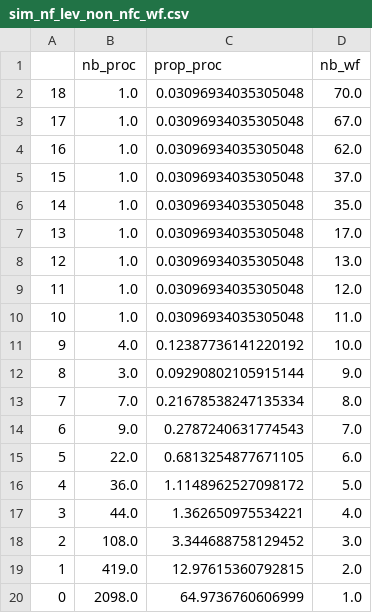
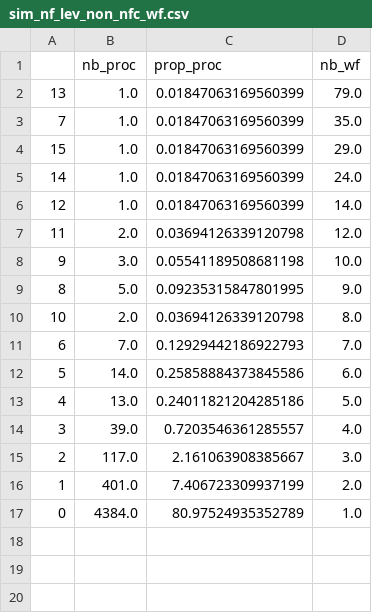
Before and after one commit to mdjaffardjy/Reuse_in_processes, a CSV file: csv/sim_nf_lev_non_nfc_wf.csv, drawn as a sheet.

```diff
--- a/csv/sim_nf_lev_non_nfc_wf.csv
+++ b/csv/sim_nf_lev_non_nfc_wf.csv
@@ -1,20 +1,17 @@
 ,nb_proc,prop_proc,nb_wf
-18,1.0,0.03096934035305048,70.0
-17,1.0,0.03096934035305048,67.0
-16,1.0,0.03096934035305048,62.0
-15,1.0,0.03096934035305048,37.0
-14,1.0,0.03096934035305048,35.0
-13,1.0,0.03096934035305048,17.0
-12,1.0,0.03096934035305048,13.0
-11,1.0,0.03096934035305048,12.0
-10,1.0,0.03096934035305048,11.0
-9,4.0,0.12387736141220192,10.0
-8,3.0,0.09290802105915144,9.0
-7,7.0,0.21678538247135334,8.0
-6,9.0,0.2787240631774543,7.0
-5,22.0,0.6813254877671105,6.0
-4,36.0,1.1148962527098172,5.0
-3,44.0,1.362650975534221,4.0
-2,108.0,3.344688758129452,3.0
-1,419.0,12.97615360792815,2.0
-0,2098.0,64.9736760606999,1.0
+13,1.0,0.01847063169560399,79.0
+7,1.0,0.01847063169560399,35.0
+15,1.0,0.01847063169560399,29.0
+14,1.0,0.01847063169560399,24.0
+12,1.0,0.01847063169560399,14.0
+11,2.0,0.03694126339120798,12.0
+9,3.0,0.05541189508681198,10.0
+8,5.0,0.09235315847801995,9.0
+10,2.0,0.03694126339120798,8.0
+6,7.0,0.12929442186922793,7.0
+5,14.0,0.25858884373845586,6.0
+4,13.0,0.24011821204285186,5.0
+3,39.0,0.7203546361285557,4.0
+2,117.0,2.161063908385667,3.0
+1,401.0,7.406723309937199,2.0
+0,4384.0,80.97524935352789,1.0
```
Also changed, not shown: csv/sim_nf_lev_nfc_wf.csv, csv/sim_nf_lev_wf.csv, 13 other files.
